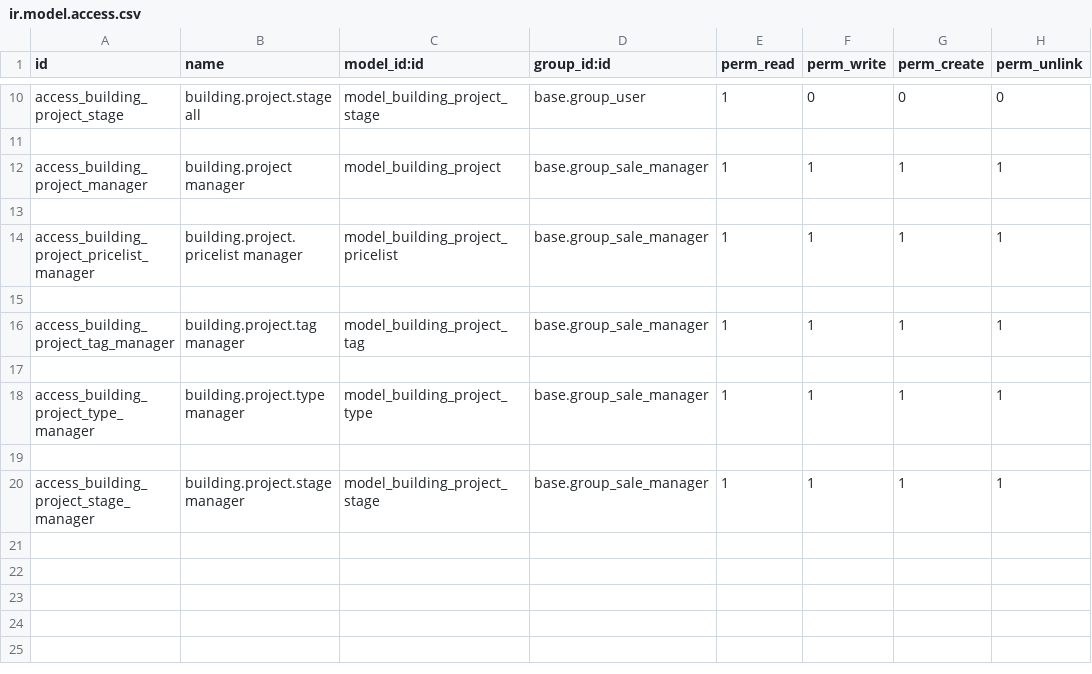
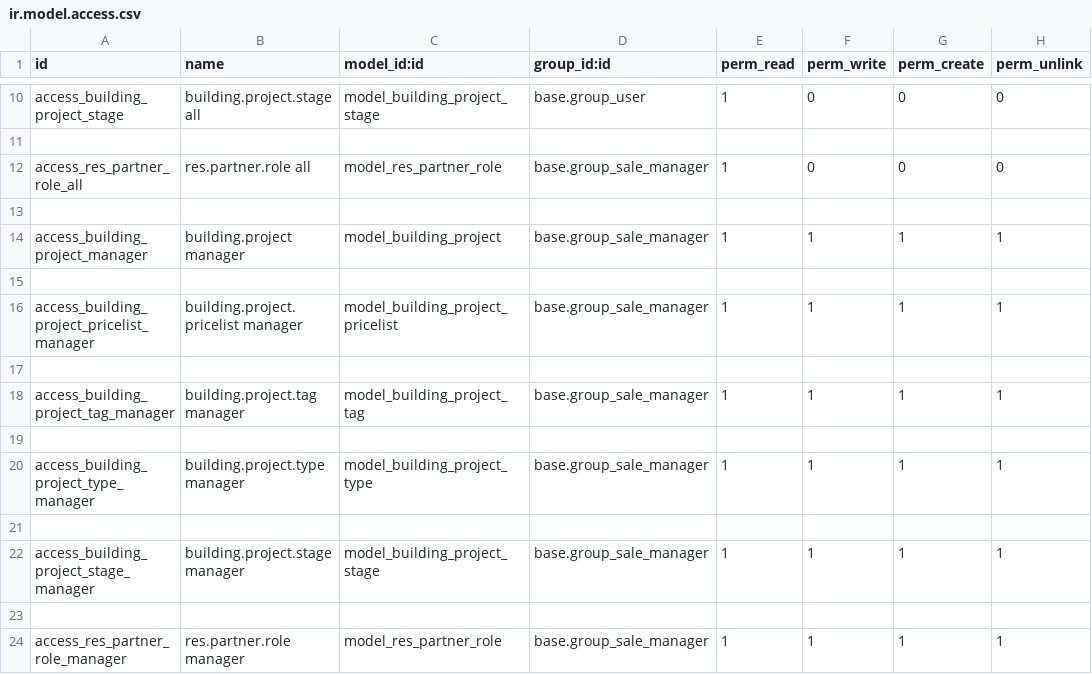
Before and after one commit to camptocamp/oerpscenario, a CSV file: specific-parts/specific-addons/specific_building_project/security/ir.model.access.csv, drawn as a sheet; only a part is shown, gaps mark what is left out; the diff names each change by its address in the sheet, - before the commit and + after, or states it on an @@ line.

Commit message:
Change building project contacts to allow one role per project. And of course reintroduce roles

```diff
--- a/specific-parts/specific-addons/specific_building_project/security/ir.model.access.csv
+++ b/specific-parts/specific-addons/specific_building_project/security/ir.model.access.csv
+row 12: access_res_partner_role_all | res.partner.role all | model_res_partner_role | base.group_sale_manager | 1 | 0 | 0 | 0
+row 13: (empty)
+row 23: (empty)
+row 24: access_res_partner_role_manager | res.partner.role manager | model_res_partner_role | base.group_sale_manager | 1 | 1 | 1 | 1
```
Also changed, not shown: 4 other files.
